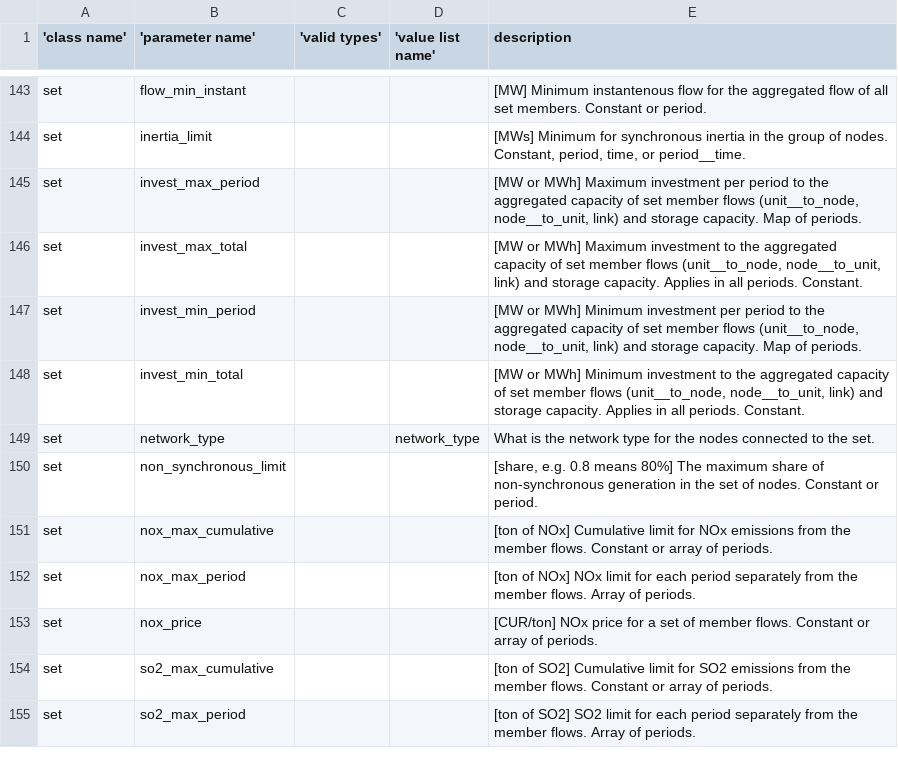
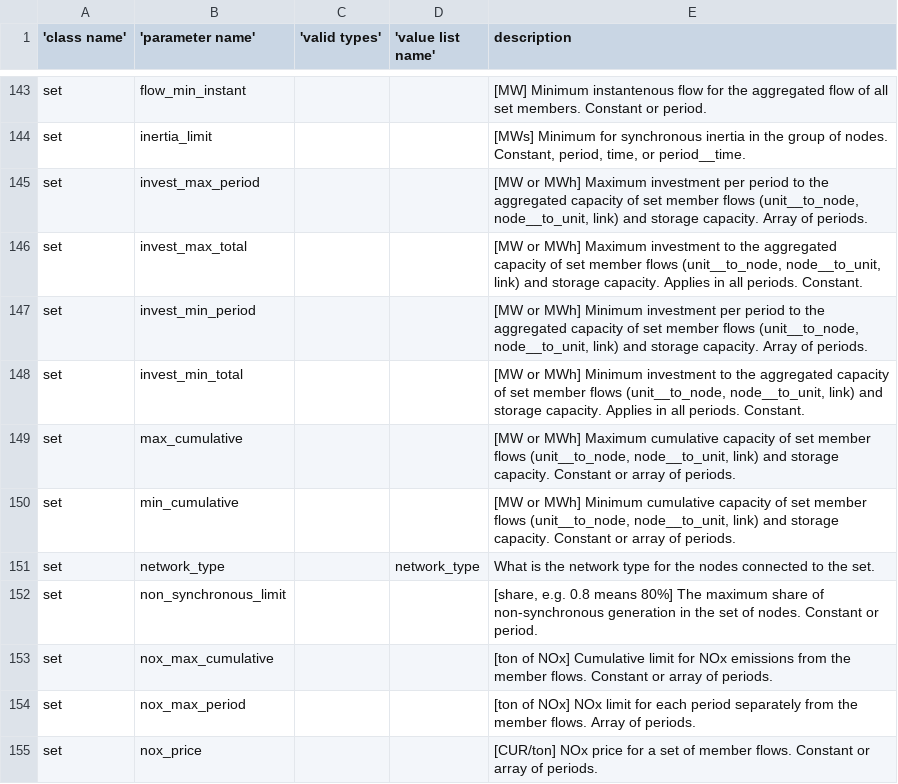
Before and after one commit to ines-tools/ines-spec, a CSV file: ines-spec-parameter-definitions.csv, drawn as a sheet; only a part is shown, gaps mark what is left out; the shorter side is filled out with more unchanged rows.

Commit message:
Added max_cumulative and min_cumulative for sets

```diff
--- a/ines-spec-parameter-definitions.csv
+++ b/ines-spec-parameter-definitions.csv
@@ -145,6 +145,8 @@ set,flow_min_instant,,,[MW] Minimum instantenous flow for the aggregated flow of
 set,inertia_limit,,,"[MWs] Minimum for synchronous inertia in the group of nodes. Constant, period, time, or period__time."
-set,invest_max_period,,,"[MW or MWh] Maximum investment per period to the aggregated capacity of set member flows (unit__to_node, node__to_unit, link) and storage capacity. Map of periods."
+set,invest_max_period,,,"[MW or MWh] Maximum investment per period to the aggregated capacity of set member flows (unit__to_node, node__to_unit, link) and storage capacity. Array of periods."
 set,invest_max_total,,,"[MW or MWh] Maximum investment to the aggregated capacity of set member flows (unit__to_node, node__to_unit, link) and storage capacity. Applies in all periods. Constant."
-set,invest_min_period,,,"[MW or MWh] Minimum investment per period to the aggregated capacity of set member flows (unit__to_node, node__to_unit, link) and storage capacity. Map of periods."
+set,invest_min_period,,,"[MW or MWh] Minimum investment per period to the aggregated capacity of set member flows (unit__to_node, node__to_unit, link) and storage capacity. Array of periods."
 set,invest_min_total,,,"[MW or MWh] Minimum investment to the aggregated capacity of set member flows (unit__to_node, node__to_unit, link) and storage capacity. Applies in all periods. Constant."
+set,max_cumulative,,,"[MW or MWh] Maximum cumulative capacity of set member flows (unit__to_node, node__to_unit, link) and storage capacity. Constant or array of periods."
+set,min_cumulative,,,"[MW or MWh] Minimum cumulative capacity of set member flows (unit__to_node, node__to_unit, link) and storage capacity. Constant or array of periods."
 set,network_type,,network_type,What is the network type for the nodes connected to the set.
```
Also changed, not shown: 7 other files.
